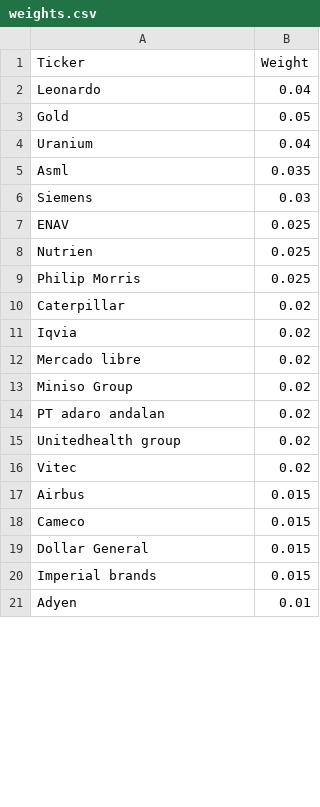
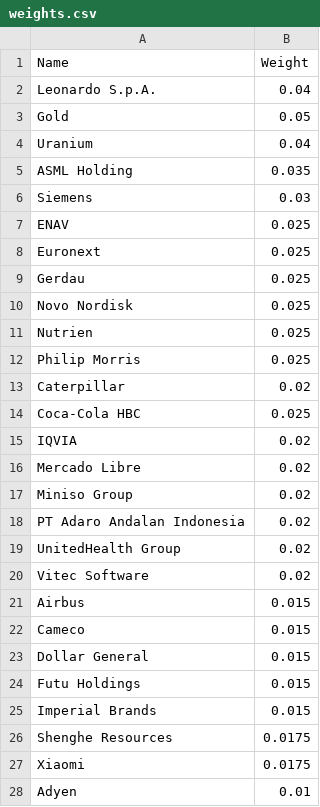
Before and after one commit to ianinatarca/market-risk-engine, a CSV file: data/weights.csv, drawn as a sheet; only a part is shown; the diff covers the shown part only.

Commit message:
Update weights.csv

```diff
--- a/data/weights.csv
+++ b/data/weights.csv
@@ -1,8 +1,11 @@
-Ticker,Weight
-Leonardo,0.04
+Name,Weight
+Leonardo S.p.A.,0.04
 Gold,0.05
 Uranium,0.04
-Asml,0.035
+ASML Holding,0.035
 Siemens,0.03
 ENAV,0.025
+Euronext,0.025
+Gerdau,0.025
+Novo Nordisk,0.025
 Nutrien,0.025
@@ -10,8 +13,9 @@ Philip Morris,0.025
 Caterpillar,0.02
-Iqvia,0.02
-Mercado libre,0.02
+Coca-Cola HBC,0.025
+IQVIA,0.02
+Mercado Libre,0.02
 Miniso Group,0.02
-PT adaro andalan,0.02
-Unitedhealth group,0.02
-Vitec,0.02
+PT Adaro Andalan Indonesia,0.02
+UnitedHealth Group,0.02
+Vitec Software,0.02
 Airbus,0.015
@@ -19,3 +23,6 @@ Cameco,0.015
 Dollar General,0.015
-Imperial brands,0.015
+Futu Holdings,0.015
+Imperial Brands,0.015
+Shenghe Resources,0.0175
+Xiaomi,0.0175
 Adyen,0.01
```
Also changed, not shown: 2 added rows, 7 removed rows and 4 edited cells elsewhere in this file.
